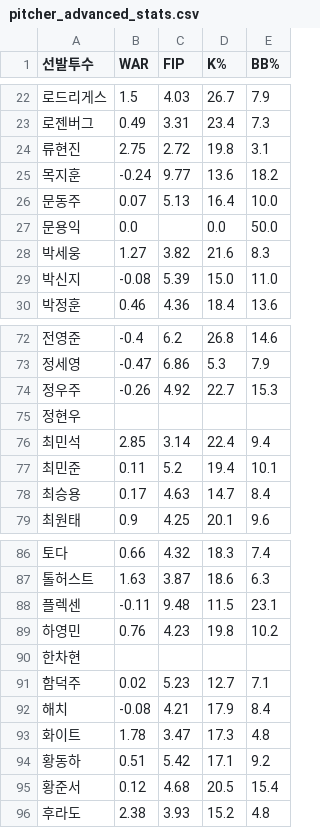
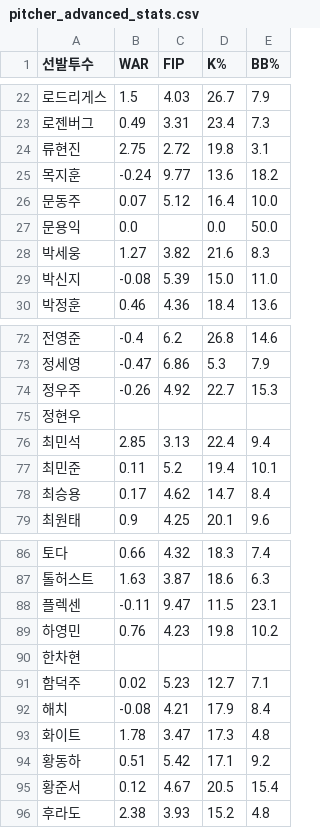
Before and after one commit to smmartworld/kbostarter, a CSV file: pitcher_advanced_stats.csv, drawn as a sheet; only a part is shown, gaps mark what is left out; the diff covers the shown part only.

```diff
--- a/pitcher_advanced_stats.csv
+++ b/pitcher_advanced_stats.csv
@@ -25,3 +25,3 @@
 목지훈,-0.24,9.77,13.6,18.2
-문동주,0.07,5.13,16.4,10.0
+문동주,0.07,5.12,16.4,10.0
 문용익,0.0,,0.0,50.0
@@ -75,5 +75,5 @@
 정현우,,,,
-최민석,2.85,3.14,22.4,9.4
+최민석,2.85,3.13,22.4,9.4
 최민준,0.11,5.2,19.4,10.1
-최승용,0.17,4.63,14.7,8.4
+최승용,0.17,4.62,14.7,8.4
 최원태,0.9,4.25,20.1,9.6
@@ -87,3 +87,3 @@
 톨허스트,1.63,3.87,18.6,6.3
-플렉센,-0.11,9.48,11.5,23.1
+플렉센,-0.11,9.47,11.5,23.1
 하영민,0.76,4.23,19.8,10.2
@@ -94,3 +94,3 @@
 황동하,0.51,5.42,17.1,9.2
-황준서,0.12,4.68,20.5,15.4
+황준서,0.12,4.67,20.5,15.4
 후라도,2.38,3.93,15.2,4.8
```
Also changed, not shown: 10 edited cells elsewhere in this file.
